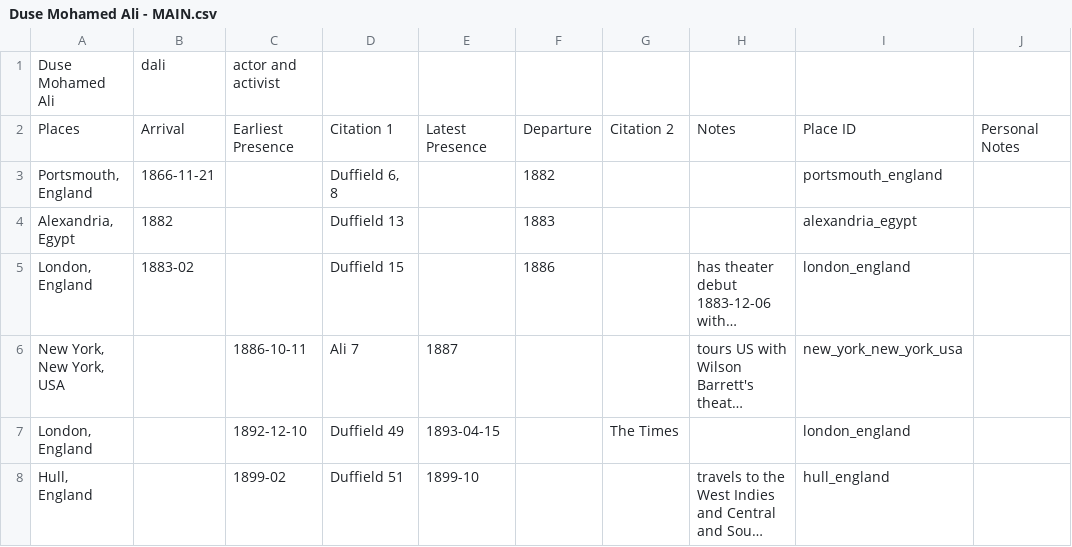
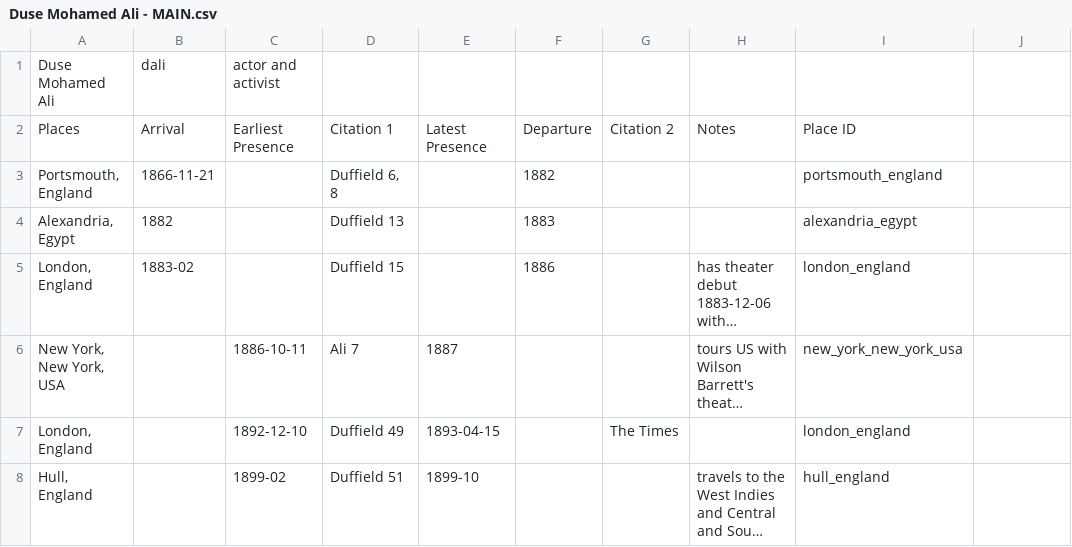
Before and after one commit to watershed-caribbean/itsb, a CSV file: python/in/movements/Duse Mohamed Ali - MAIN.csv, drawn as a sheet; only a part is shown; long unchanged cells end in …; the diff names each change by its address in the sheet, - before the commit and + after, or states it on an @@ line.

```diff
--- a/python/in/movements/Duse Mohamed Ali - MAIN.csv
+++ b/python/in/movements/Duse Mohamed Ali - MAIN.csv
-J2: Personal Notes
+J2: (empty)
```
Also changed, not shown: python/in/movements/C.L.R. James - MAIN.csv, python/in/movements/Rene Depestre - MAIN.csv, 29 other files.
